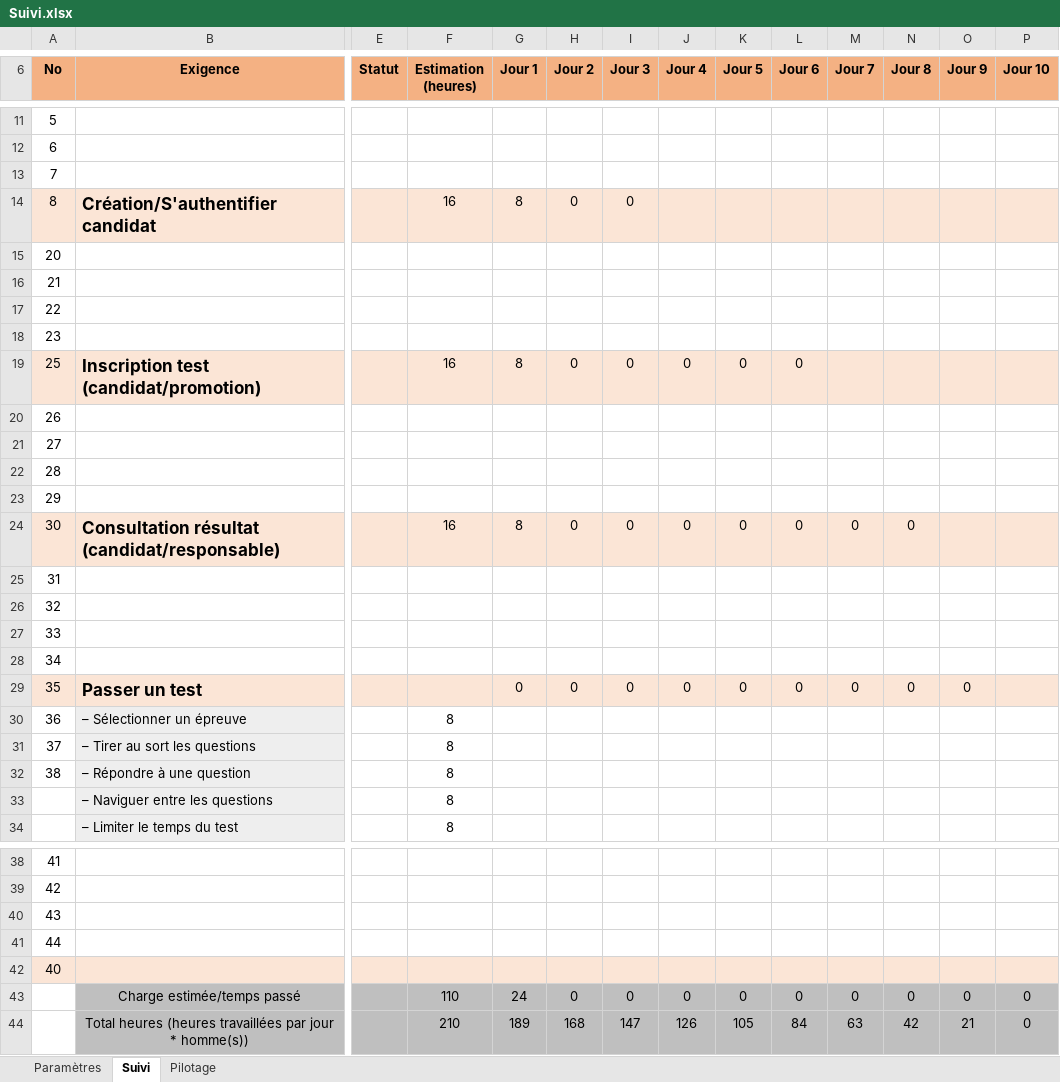
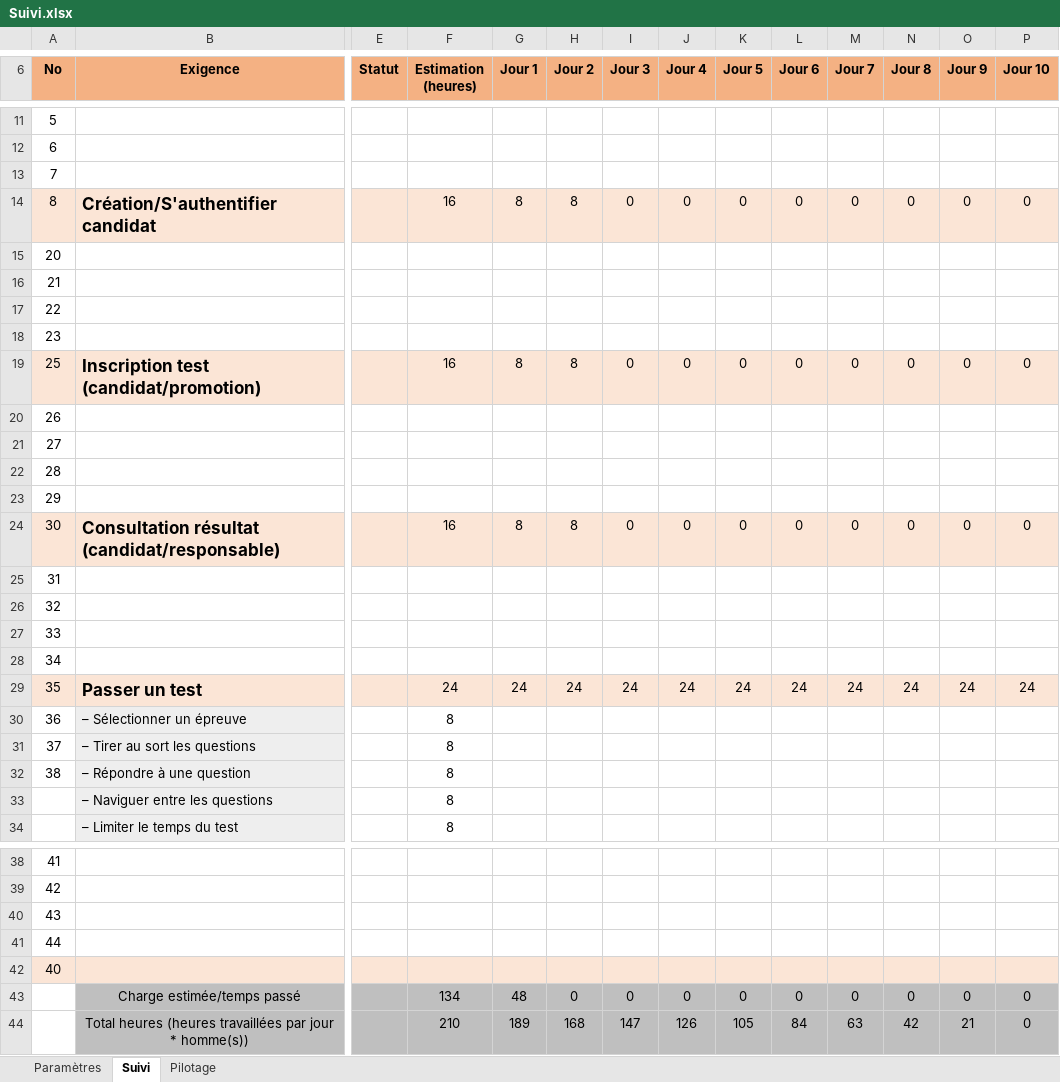
Before and after one commit to Slythenegger/ENI_QCM, an Excel workbook: Suivi.xlsx, sheet Suivi, drawn as a sheet; only a part is shown, gaps mark what is left out; values as stored, in another font and other column widths than the file's, no borders; the diff names each change by its address in the sheet, - before the commit and + after, or states it on an @@ line.

```diff
--- a/Suivi.xlsx (sheet Suivi)
+++ b/Suivi.xlsx (sheet Suivi)
-H14 (Jour 2): 0
+H14 (Jour 2): 8
-J14 (Jour 4): (empty)
+J14 (Jour 4): 0
-K14 (Jour 5): (empty)
+K14 (Jour 5): 0
-L14 (Jour 6): (empty)
+L14 (Jour 6): 0
-M14 (Jour 7): (empty)
+M14 (Jour 7): 0
-N14 (Jour 8): (empty)
+N14 (Jour 8): 0
-O14 (Jour 9): (empty)
+O14 (Jour 9): 0
-P14 (Jour 10): (empty)
+P14 (Jour 10): 0
-H19 (Jour 2): 0
+H19 (Jour 2): 8
-M19 (Jour 7): (empty)
+M19 (Jour 7): 0
-N19 (Jour 8): (empty)
+N19 (Jour 8): 0
-O19 (Jour 9): (empty)
+O19 (Jour 9): 0
-P19 (Jour 10): (empty)
+P19 (Jour 10): 0
-H24 (Jour 2): 0
+H24 (Jour 2): 8
-O24 (Jour 9): (empty)
+O24 (Jour 9): 0
-P24 (Jour 10): (empty)
+P24 (Jour 10): 0
-F29 (Estimation (heures)): (empty)
+F29 (Estimation (heures)): 24
-G29 (Jour 1): 0
+G29 (Jour 1): 24
-H29 (Jour 2): 0
+H29 (Jour 2): 24
-I29 (Jour 3): 0
+I29 (Jour 3): 24
-J29 (Jour 4): 0
+J29 (Jour 4): 24
-K29 (Jour 5): 0
+K29 (Jour 5): 24
-L29 (Jour 6): 0
+L29 (Jour 6): 24
-M29 (Jour 7): 0
+M29 (Jour 7): 24
-N29 (Jour 8): 0
+N29 (Jour 8): 24
-O29 (Jour 9): 0
+O29 (Jour 9): 24
-P29 (Jour 10): (empty)
+P29 (Jour 10): 24
-F43 (Estimation (heures)): 110
+F43 (Estimation (heures)): 134
-G43 (Jour 1): 24
+G43 (Jour 1): 48
```
Also changed, not shown: charts or pictures, 7 other files.
